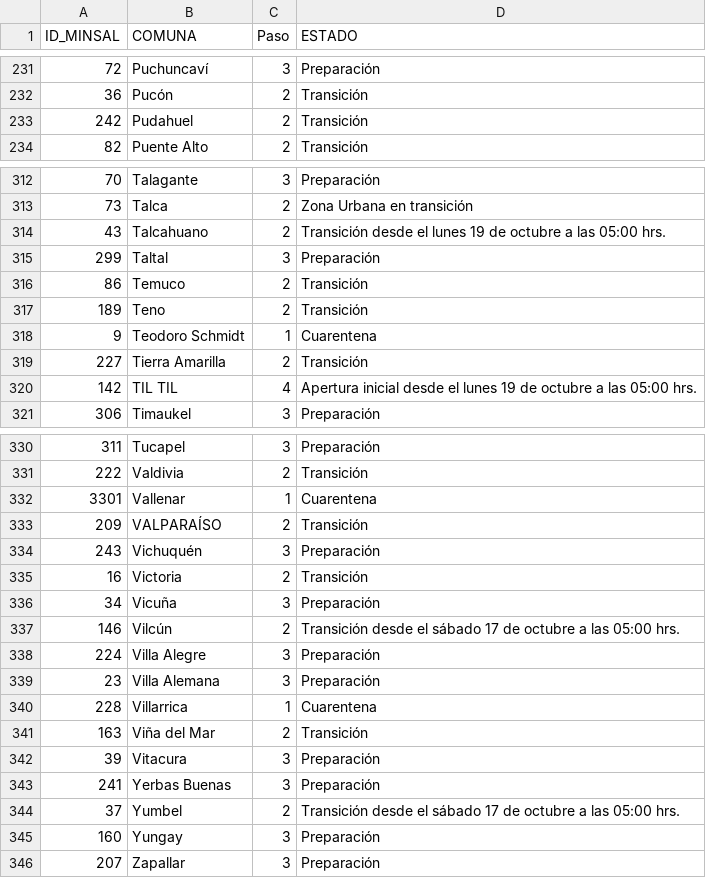
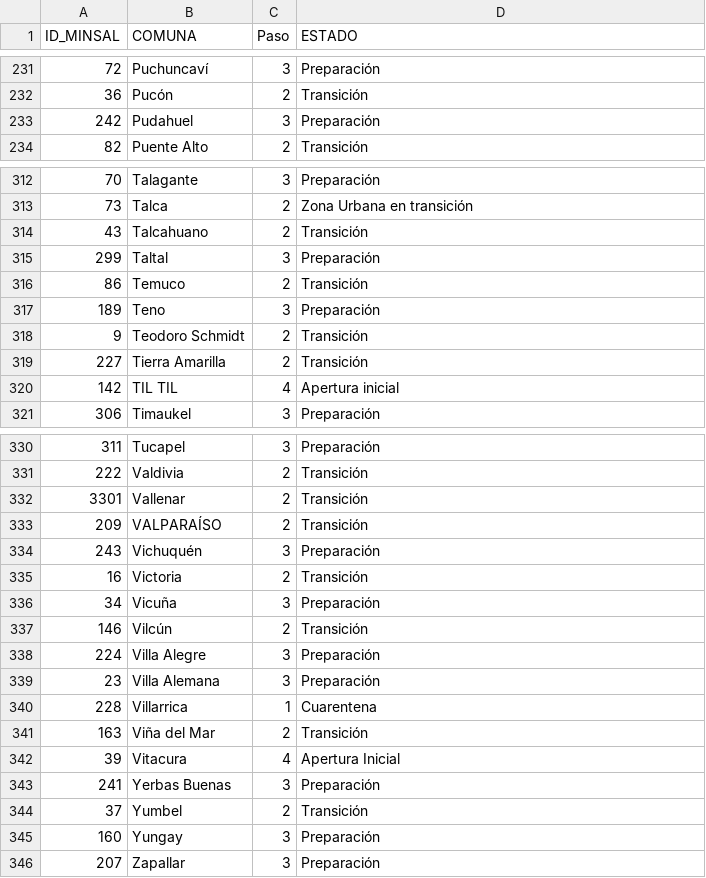
Before and after one commit to hcmfront/public_data, a CSV file: transicion.csv, drawn as a sheet; only a part is shown, gaps mark what is left out; the diff covers the shown part only.

```diff
--- a/transicion.csv
+++ b/transicion.csv
@@ -232,3 +232,3 @@
 36;Pucón;2;Transición
-242;Pudahuel;2;Transición
+242;Pudahuel;3;Preparación
 82;Puente Alto;2;Transición
@@ -313,9 +313,9 @@
 73;Talca;2;Zona Urbana en transición
-43;Talcahuano;2;Transición desde el lunes 19 de octubre a las 05:00 hrs.
+43;Talcahuano;2;Transición
 299;Taltal;3;Preparación
 86;Temuco;2;Transición
-189;Teno;2;Transición
-9;Teodoro Schmidt;1;Cuarentena
+189;Teno;3;Preparación
+9;Teodoro Schmidt;2;Transición
 227;Tierra Amarilla;2;Transición
-142;TIL TIL;4;Apertura inicial desde el lunes 19 de octubre a las 05:00 hrs.
+142;TIL TIL;4;Apertura inicial
 306;Timaukel;3;Preparación
@@ -331,3 +331,3 @@
 222;Valdivia;2;Transición
-3301;Vallenar;1;Cuarentena
+3301;Vallenar;2;Transición
 209;VALPARAÍSO;2;Transición
@@ -336,3 +336,3 @@
 34;Vicuña;3;Preparación
-146;Vilcún;2;Transición desde el sábado 17 de octubre a las 05:00 hrs.
+146;Vilcún;2;Transición
 224;Villa Alegre;3;Preparación
@@ -341,5 +341,5 @@
 163;Viña del Mar;2;Transición
-39;Vitacura;3;Preparación
+39;Vitacura;4;Apertura Inicial
 241;Yerbas Buenas;3;Preparación
-37;Yumbel;2;Transición desde el sábado 17 de octubre a las 05:00 hrs.
+37;Yumbel;2;Transición
 160;Yungay;3;Preparación
```
Also changed, not shown: 77 edited cells elsewhere in this file.
